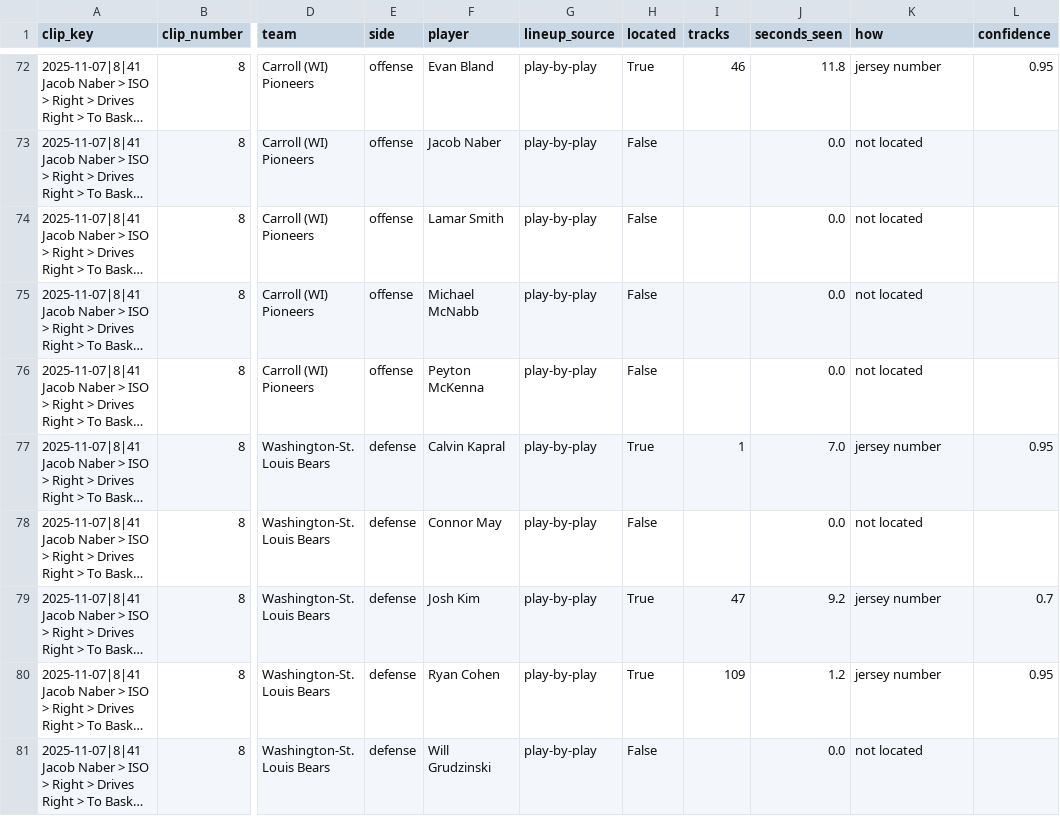
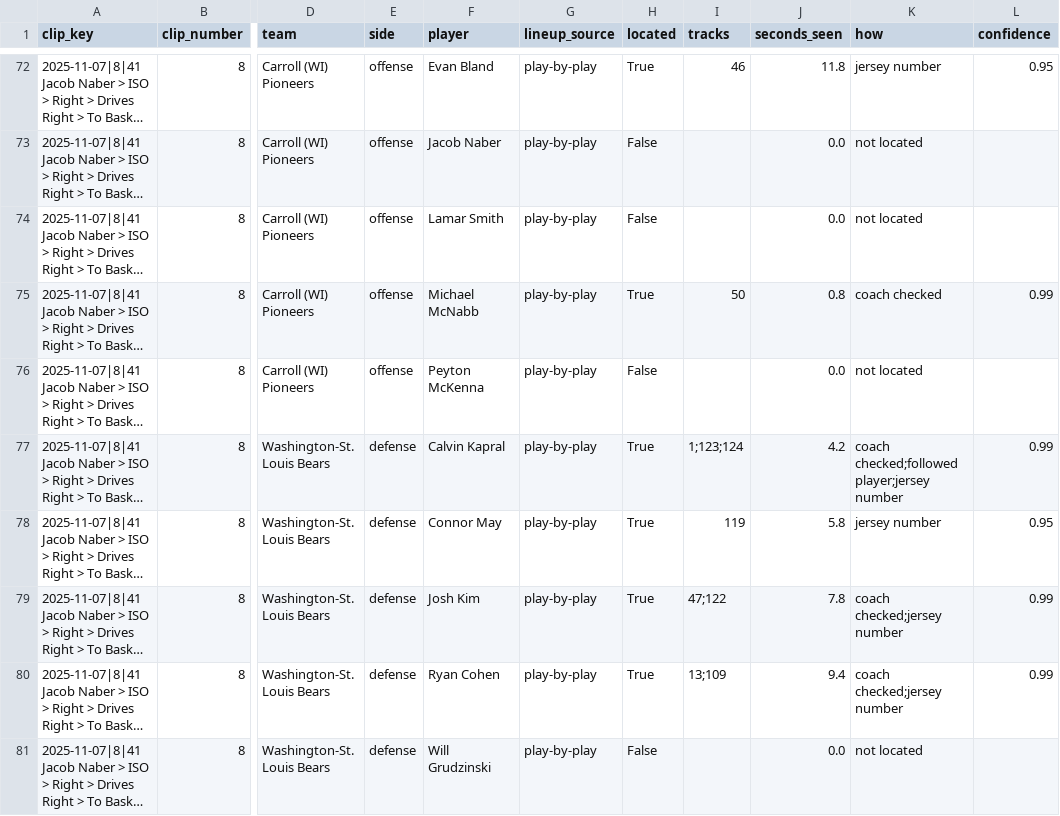
Before and after one commit to fritschcm272/uwwmensbball, a CSV file: data/uww_trk_lineup_slots.csv, drawn as a sheet; only a part is shown, gaps mark what is left out; long unchanged cells end in …; the diff names each change by its address in the sheet, - before the commit and + after, or states it on an @@ line.

```diff
--- a/data/uww_trk_lineup_slots.csv
+++ b/data/uww_trk_lineup_slots.csv
-H75 (located): False
+H75 (located): True
-I75 (tracks): (empty)
+I75 (tracks): 50
-J75 (seconds_seen): 0.0
+J75 (seconds_seen): 0.8
-K75 (how): not located
+K75 (how): coach checked
-L75 (confidence): (empty)
+L75 (confidence): 0.99
-I77 (tracks): 1
+I77 (tracks): 1;123;124
-J77 (seconds_seen): 7.0
+J77 (seconds_seen): 4.2
-K77 (how): jersey number
+K77 (how): coach checked;followed player;jersey number
-L77 (confidence): 0.95
+L77 (confidence): 0.99
-H78 (located): False
+H78 (located): True
-I78 (tracks): (empty)
+I78 (tracks): 119
-J78 (seconds_seen): 0.0
+J78 (seconds_seen): 5.8
-K78 (how): not located
+K78 (how): jersey number
-L78 (confidence): (empty)
+L78 (confidence): 0.95
-I79 (tracks): 47
+I79 (tracks): 47;122
-J79 (seconds_seen): 9.2
+J79 (seconds_seen): 7.8
-K79:K80 (how): jersey number
+K79:K80 (how): coach checked;jersey number
-L79 (confidence): 0.7
+L79 (confidence): 0.99
-I80 (tracks): 109
+I80 (tracks): 13;109
-J80 (seconds_seen): 1.2
+J80 (seconds_seen): 9.4
-L80 (confidence): 0.95
+L80 (confidence): 0.99
```
Also changed, not shown: data/uww_model_version_history.csv, data/uww_tag_model_history.csv, 35 other files.
